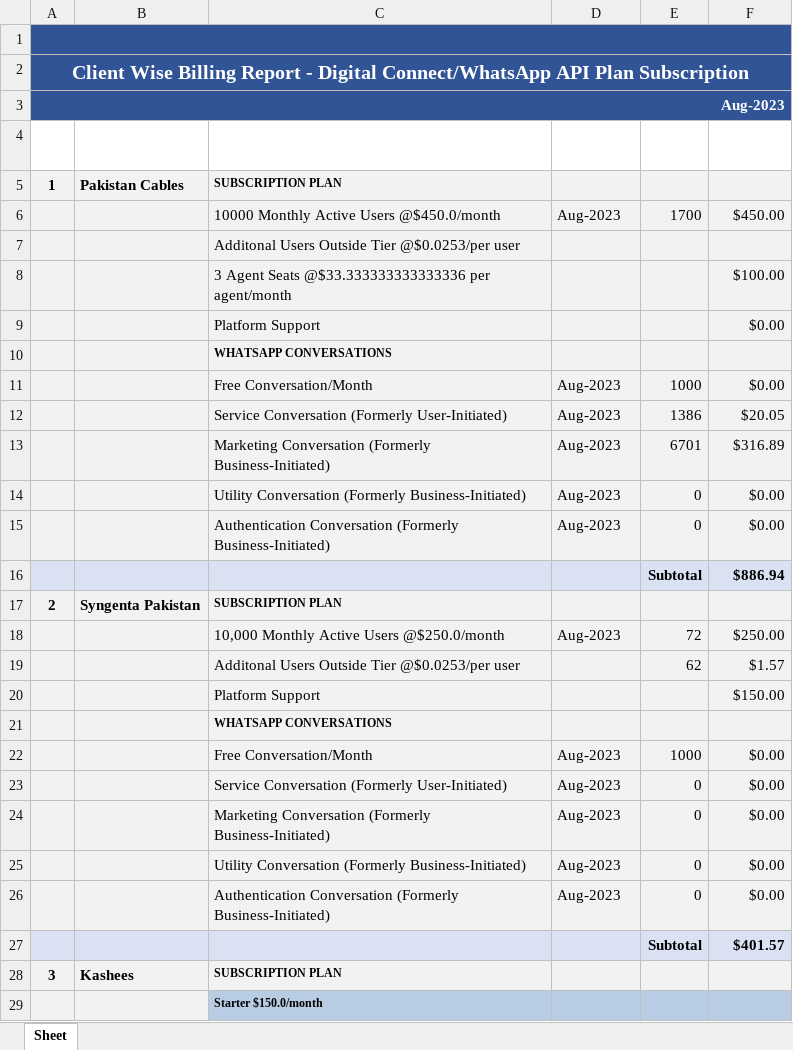
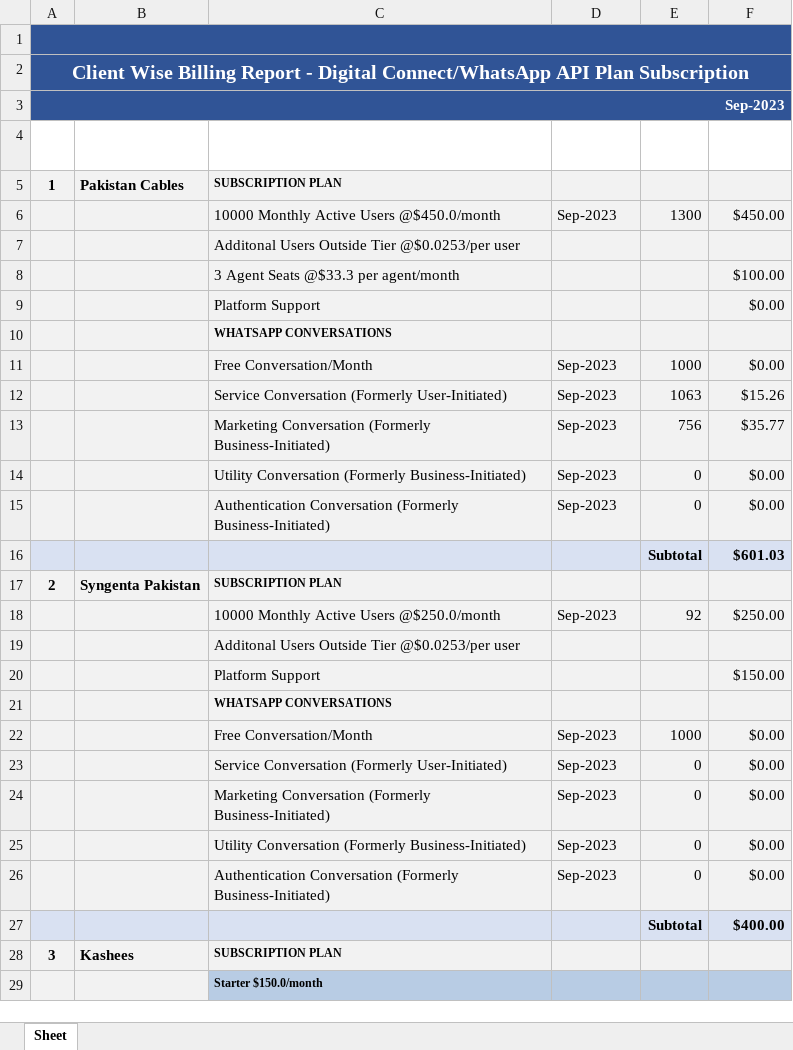
Before and after one commit to Waiz-bin-qasim/billing-meta-invoice, an Excel workbook: Backend/financeReport.xlsx, sheet Sheet, drawn as a sheet; only a part is shown; values as stored, in another font and other column widths than the file's, no borders; removed rows and columns are numbered as before the commit, all else as after; the diff covers the shown part only; the diff names each change by its address in the sheet, - before the commit and + after, or states it on an @@ line.

```diff
--- a/Backend/financeReport.xlsx (sheet Sheet)
+++ b/Backend/financeReport.xlsx (sheet Sheet)
@@ column A renumbered between rows 3 and 717 @@
-D6 (BILLLING PERIOD): Aug-2023
+D6 (BILLLING PERIOD): Sep-2023
-E6 (QTY): 1700
+E6 (QTY): 1300
-C8 (ITEM): 3 Agent Seats @$33.333333333333336 per agent/month
+C8 (ITEM): 3 Agent Seats @$33.3 per agent/month
-D11 (BILLLING PERIOD): Aug-2023
+D11 (BILLLING PERIOD): Sep-2023
-row 12:  |  | Service Conversation (Formerly User-Initiated) | Aug-2023 | 1386 | $20.05
-row 13:  |  | Marketing Conversation (Formerly Business-Initiated) | Aug-2023 | 6701 | $316.89
+row 12:  |  | Service Conversation (Formerly User-Initiated) | Sep-2023 | 1063 | $15.26
+row 13:  |  | Marketing Conversation (Formerly Business-Initiated) | Sep-2023 | 756 | $35.77
-D14:D15 (BILLLING PERIOD): Aug-2023
+D14:D15 (BILLLING PERIOD): Sep-2023
-F16 (AMOUNT): $886.94
+F16 (AMOUNT): $601.03
-row 18:  |  | 10,000 Monthly Active Users @$250.0/month | Aug-2023 | 72 | $250.00
-row 19:  |  | Additonal Users Outside Tier @$0.0253/per user |  | 62 | $1.57
+row 18:  |  | 10000 Monthly Active Users @$250.0/month | Sep-2023 | 92 | $250.00
@@ row 409 moved to row 19: Additonal Users Outside Tier @$0.0253/pe… @@
-D22:D26 (BILLLING PERIOD): Aug-2023
+D22:D26 (BILLLING PERIOD): Sep-2023
-F27 (AMOUNT): $401.57
+F27 (AMOUNT): $400.00
```
Also changed, not shown: 135 added rows, 83 removed rows, 4 moved rows, 351 edited cells and cell formats elsewhere in this sheet, Backend/financeReportFiles/Sep2023.xlsx, 16 other files.
